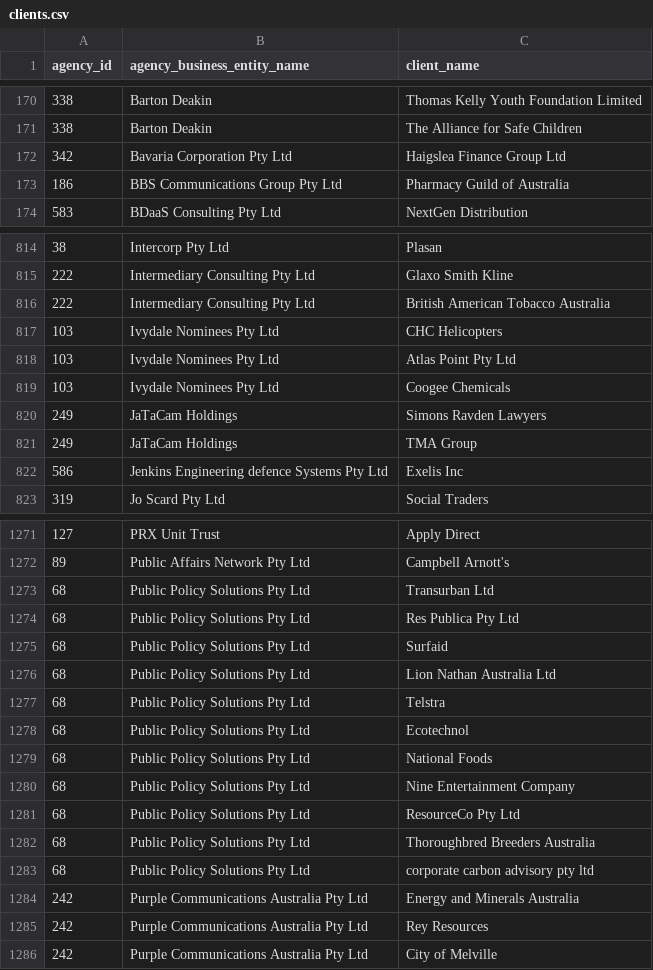
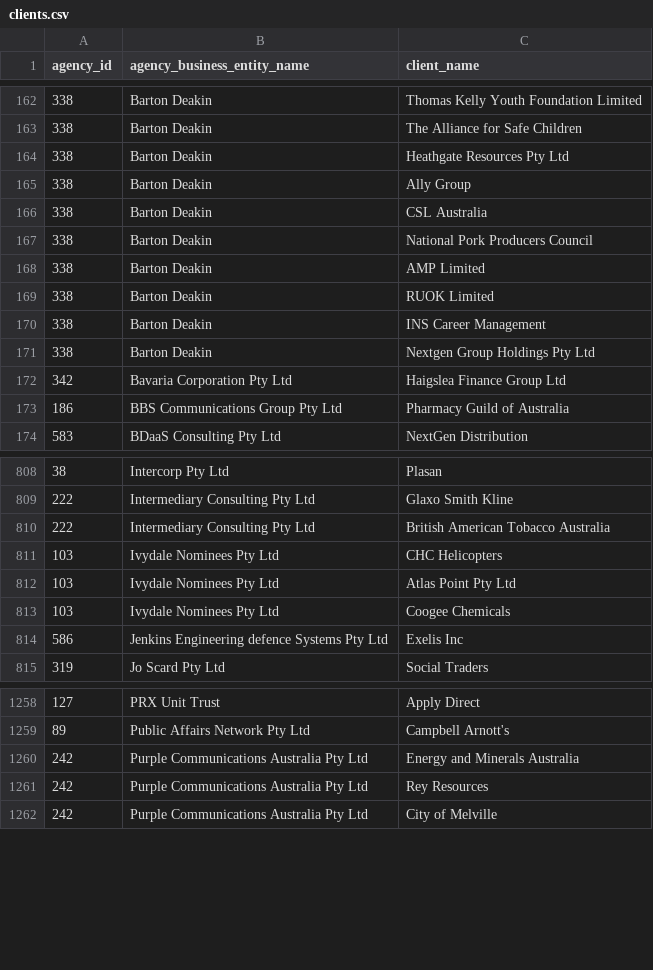
Before and after one commit to henare/australian_government_lobbyists_register, a CSV file: clients.csv, drawn as a sheet; only a part is shown, gaps mark what is left out; removed rows and columns are numbered as before the commit, all else as after; the diff covers the shown part only; the diff names each change by its address in the sheet, - before the commit and + after, or states it on an @@ line.

```diff
--- a/clients.csv
+++ b/clients.csv
+row 164: 338 | Barton Deakin | Heathgate Resources Pty Ltd
+row 165: 338 | Barton Deakin | Ally Group
+row 166: 338 | Barton Deakin | CSL Australia
+row 167: 338 | Barton Deakin | National Pork Producers Council
+row 168: 338 | Barton Deakin | AMP Limited
+row 169: 338 | Barton Deakin | RUOK Limited
+row 170: 338 | Barton Deakin | INS Career Management
+row 171: 338 | Barton Deakin | Nextgen Group Holdings Pty Ltd
-row 820: 249 | JaTaCam Holdings | Simons Ravden Lawyers
-row 821: 249 | JaTaCam Holdings | TMA Group
-row 1273: 68 | Public Policy Solutions Pty Ltd | Transurban Ltd
-row 1274: 68 | Public Policy Solutions Pty Ltd | Res Publica Pty Ltd
-row 1275: 68 | Public Policy Solutions Pty Ltd | Surfaid
-row 1276: 68 | Public Policy Solutions Pty Ltd | Lion Nathan Australia Ltd
-row 1277: 68 | Public Policy Solutions Pty Ltd | Telstra
-row 1278: 68 | Public Policy Solutions Pty Ltd | Ecotechnol
-row 1279: 68 | Public Policy Solutions Pty Ltd | National Foods
-row 1280: 68 | Public Policy Solutions Pty Ltd | Nine Entertainment Company
-row 1281: 68 | Public Policy Solutions Pty Ltd | ResourceCo Pty Ltd
-row 1282: 68 | Public Policy Solutions Pty Ltd | Thoroughbred Breeders Australia
-row 1283: 68 | Public Policy Solutions Pty Ltd | corporate carbon advisory pty ltd
```
Also changed, not shown: 7 added rows and 28 removed rows elsewhere in this file, agencies.csv, lobbyists.csv, 1 other file.
